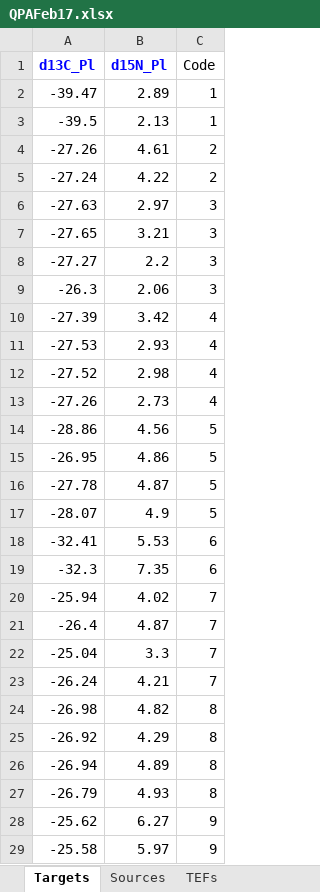
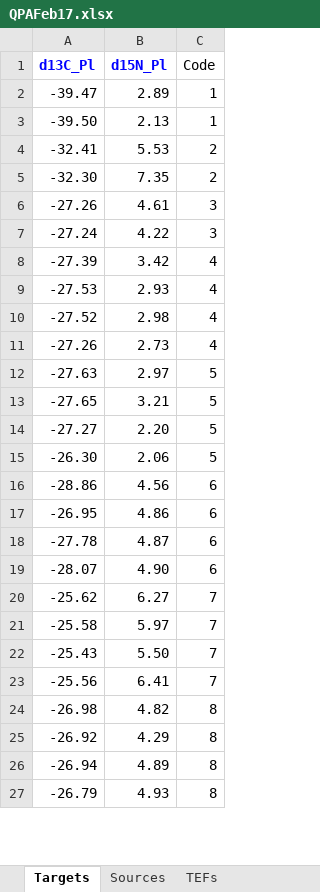
Before and after one commit to PEGutierrezF/Isotopes-Analysis, an Excel workbook: SIMMR QPA/QPAFeb17.xlsx, sheet Targets, drawn as a sheet; only a part is shown; values as stored, in another font and other column widths than the file's, no borders; removed rows and columns are numbered as before the commit, all else as after; the diff covers the shown part only; the diff names each change by its address in the sheet, - before the commit and + after, or states it on an @@ line.

```diff
--- a/SIMMR QPA/QPAFeb17.xlsx (sheet Targets)
+++ b/SIMMR QPA/QPAFeb17.xlsx (sheet Targets)
-A3 (d13C_Pl): -39.5
+A3 (d13C_Pl): -39.50
+row 4: -32.41 | 5.53 | 2
+row 5: -32.30 | 7.35 | 2
-C6:C7 (Code): 2
+C6:C7 (Code): 3
-row 6: -27.63 | 2.97 | 3
-row 7: -27.65 | 3.21 | 3
-row 8: -27.27 | 2.2 | 3
-row 9: -26.3 | 2.06 | 3
+row 12: -27.63 | 2.97 | 5
+row 13: -27.65 | 3.21 | 5
+row 14: -27.27 | 2.20 | 5
+row 15: -26.30 | 2.06 | 5
-C16:C18 (Code): 5
+C16:C18 (Code): 6
-row 17: -28.07 | 4.9 | 5
-row 18: -32.41 | 5.53 | 6
-row 19: -32.3 | 7.35 | 6
-row 20: -25.94 | 4.02 | 7
-row 21: -26.4 | 4.87 | 7
-row 22: -25.04 | 3.3 | 7
-row 23: -26.24 | 4.21 | 7
+row 19: -28.07 | 4.90 | 6
+row 20: -25.62 | 6.27 | 7
+row 21: -25.58 | 5.97 | 7
+row 22: -25.43 | 5.50 | 7
+row 23: -25.56 | 6.41 | 7
-row 28: -25.62 | 6.27 | 9
-row 29: -25.58 | 5.97 | 9
```
Also changed, not shown: 4 added rows and 2 removed rows elsewhere in this sheet, sheet Sources, SIMMR QPB/QPBFeb19.xlsx, 1 other file.
